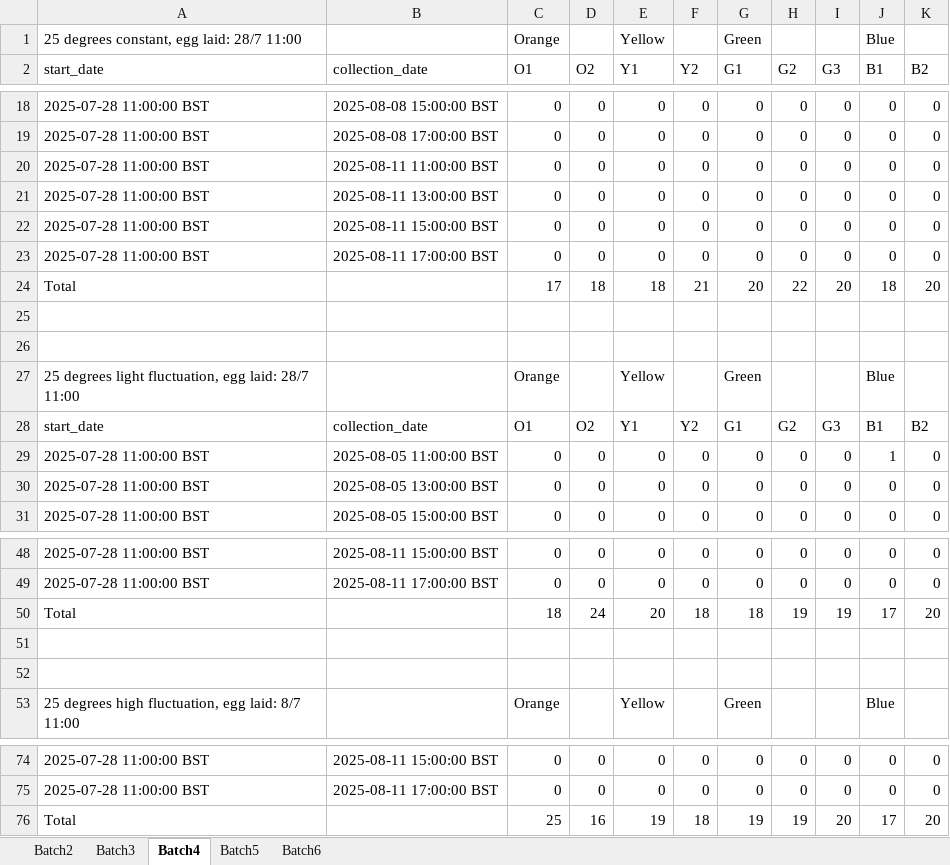
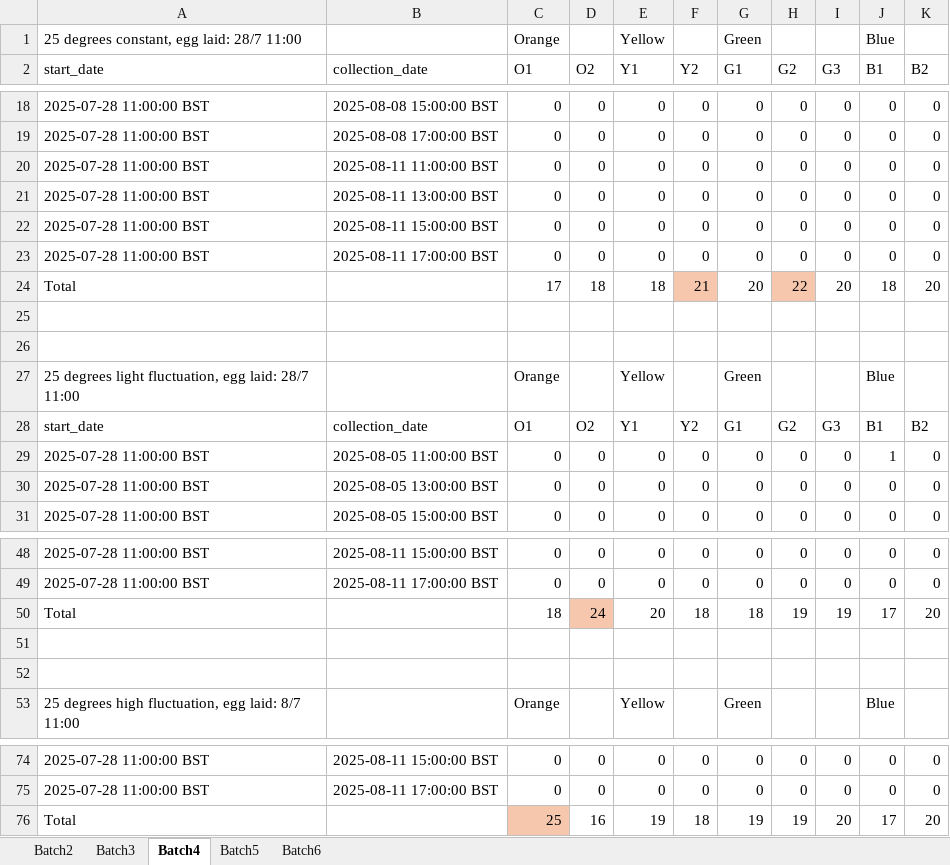
Before and after one commit to daychl/FLY, an Excel workbook: data/raw_data.xlsx, sheet Batch4, drawn as a sheet; only a part is shown, gaps mark what is left out; values as stored, in another font and other column widths than the file's, no borders; the diff names each change by its address in the sheet, - before the commit and + after, or states it on an @@ line.

Commit message:
Updated raw data for batch 5 and batch 6 (last count/ most up-to-date count : 22/08/2025 17:00 BST)

```diff
--- a/data/raw_data.xlsx (sheet Batch4)
+++ b/data/raw_data.xlsx (sheet Batch4)
-F24 fill: none
+F24 fill: #F6C6AD
-H24 fill: none
+H24 fill: #F6C6AD
-D50 fill: none
+D50 fill: #F6C6AD
-C76 fill: none
+C76 fill: #F6C6AD
```
Also changed, not shown: sheet Batch5, sheet Batch6, sheet Batch2, sheet Batch3.
